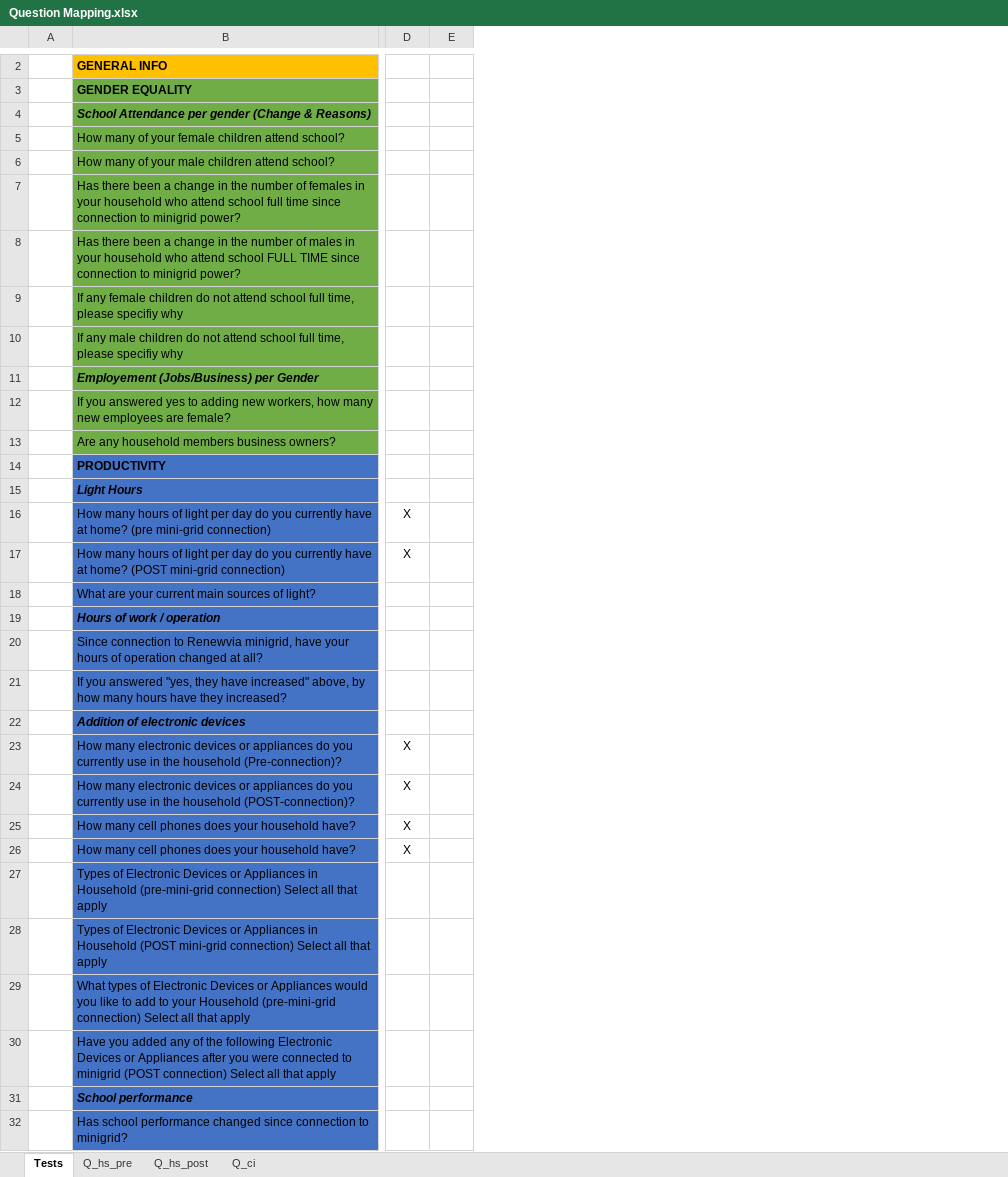
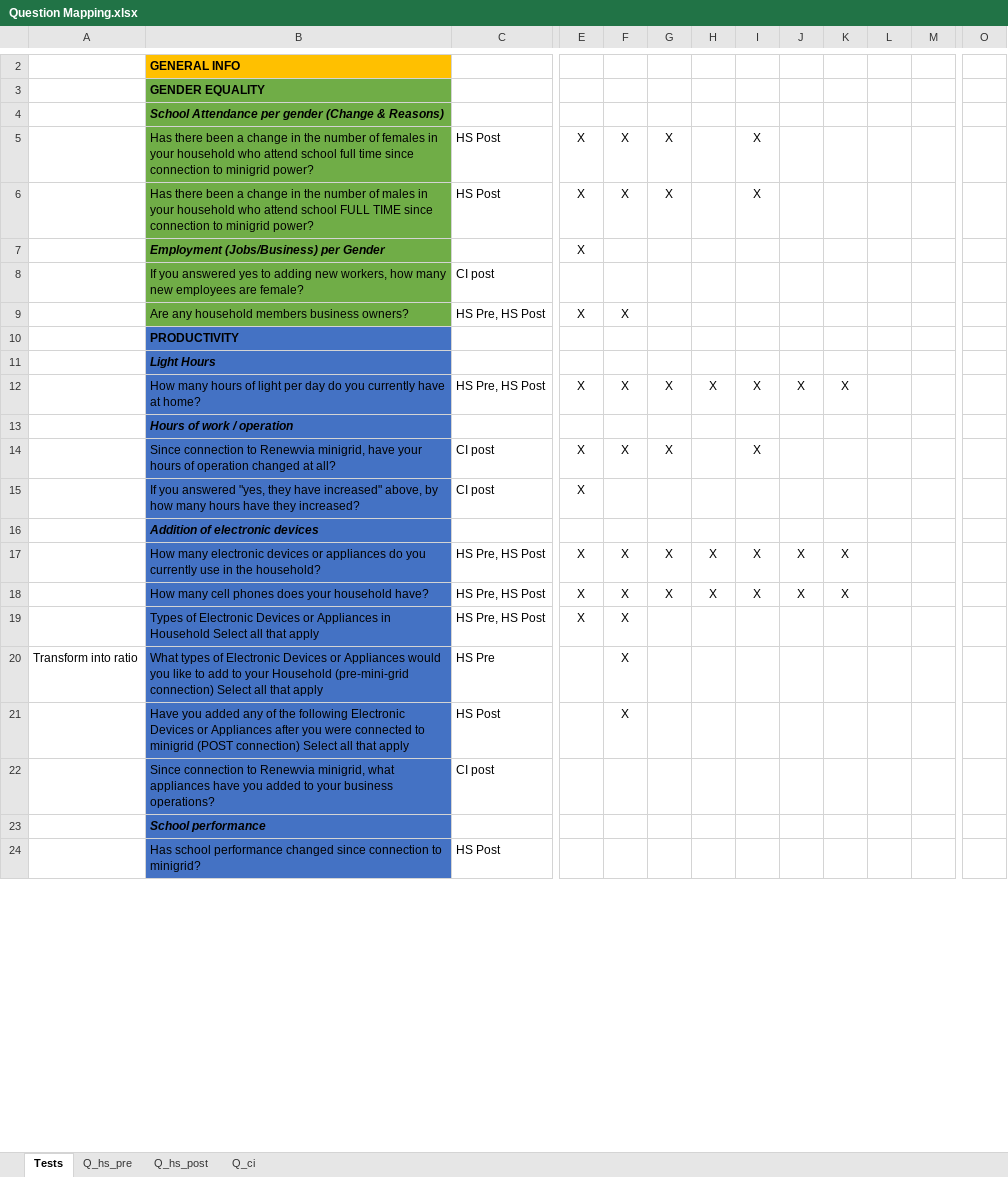
Before and after one commit to Renewvia-Energy/survey_impact_analysis, an Excel workbook: Question Mapping.xlsx, sheet Tests, drawn as a sheet; only a part is shown, gaps mark what is left out; values as stored, in another font and other column widths than the file's, no borders; removed rows and columns are numbered as before the commit, all else as after; rows hold the shown columns only; the diff covers the shown part only; the diff names each change by its address in the sheet, - before the commit and + after, or states it on an @@ line.

```diff
--- a/Question Mapping.xlsx (sheet Tests)
+++ b/Question Mapping.xlsx (sheet Tests)
-column A, empty
+column A, row 20: Transform into ratio
+column C, rows 5-6: HS Post | HS Post; rows 8-18: CI post | HS Pre, HS Post |  |  | HS Pre, HS Post |  | CI post | CI post |  | HS Pre, HS Post | HS Pre, HS Post; rows 20-21: HS Pre | HS Post; row 24: HS Post
+column G, rows 5-6: X | X; rows 12-18: X |  | X |  |  | X | X
+column H, rows 12-18: X |  |  |  |  | X | X
+column I, rows 5-6: X | X; rows 12-18: X |  | X |  |  | X | X
+column J, rows 12-18: X |  |  |  |  | X | X
+column K, rows 12-18: X |  |  |  |  | X | X
+column L, empty
+column M, empty
+column O, empty
-row 5:  | How many of your female children attend school?
-row 6:  | How many of your male children attend school?
-E5:E6: (empty)
+E5:E6: X
-F5:F6: (empty)
+F5:F6: X
-row 9:  | If any female children do not attend school full time, please specifiy why
-row 10:  | If any male children do not attend school full time, please specifiy why
-row 11:  | Employement (Jobs/Business) per Gender
+row 7:  | Employment (Jobs/Business) per Gender |  | X
-E9: (empty)
+E9: X
-F9: (empty)
+F9: X
-B12: …at home? (pre mini-grid connection)
+B12: …at home?
-F12: (empty)
+F12: X
-row 17:  | How many hours of light per day do you currently have at home? (POST mini-grid connection) | X
-row 18:  | What are your current main sources of light?
-E14:E15: (empty)
+E14:E15: X
-F14: (empty)
+F14: X
-B17: …in the household (Pre-connection)?
+B17: …in the household?
-F17: (empty)
+F17: X
-row 24:  | How many electronic devices or appliances do you currently use in the household (POST-connection)? | X
-F18: (empty)
+F18: X
-row 26:  | How many cell phones does your household have? | X
-row 27:  | Types of Electronic Devices or Appliances in Household (pre-mini-grid connection) Select all that apply
-row 28:  | Types of Electronic Devices or Appliances in Household (POST mini-grid connection) Select all that apply
+row 19:  | Types of Electronic Devices or Appliances in Household Select all that apply | HS Pre, HS Post | X | X
-F20:F21: (empty)
+F20:F21: X
+row 22:  | Since connection to Renewvia minigrid, what appliances have you added to your business operations? | CI post
```
Also changed, not shown: 2 added rows, 8 removed rows, 3 removed columns and 26 edited cells elsewhere in this sheet, sheet Q_hs_post, sheet Q_ci, col_mapping.xlsx, 1 other file.
